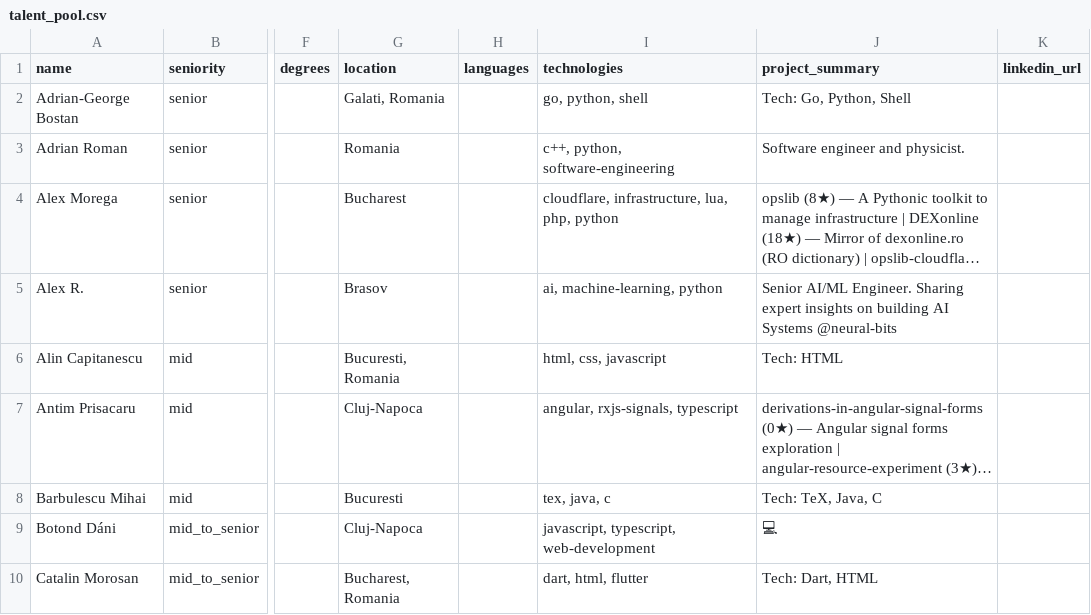
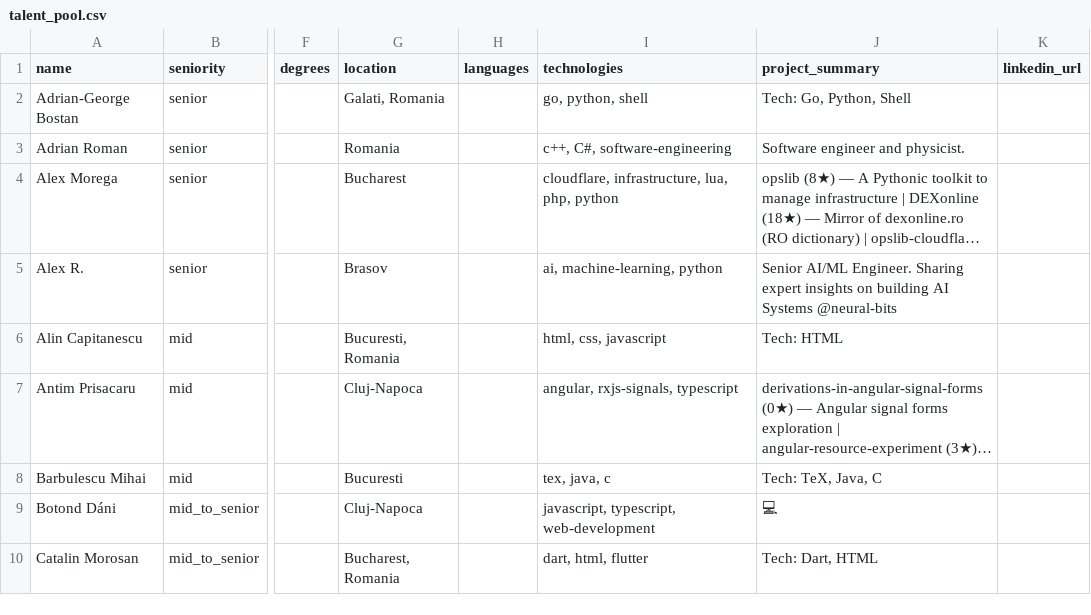
Before and after one commit to DavidBala06/CVision, a CSV file: backend/data/talent_pool.csv, drawn as a sheet; only a part is shown, gaps mark what is left out; long unchanged cells end in …; the diff names each change by its address in the sheet, - before the commit and + after, or states it on an @@ line.

Commit message:
Added github sourcing instead of linkedin, and updated frontend and backend

```diff
--- a/backend/data/talent_pool.csv
+++ b/backend/data/talent_pool.csv
-I3 (technologies): c++, python, software-engineering
+I3 (technologies): c++, C#, software-engineering
```
Also changed, not shown: 14 other files.
